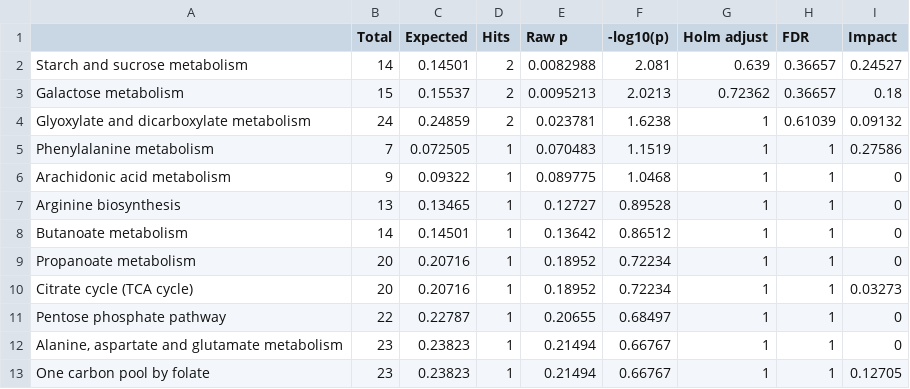
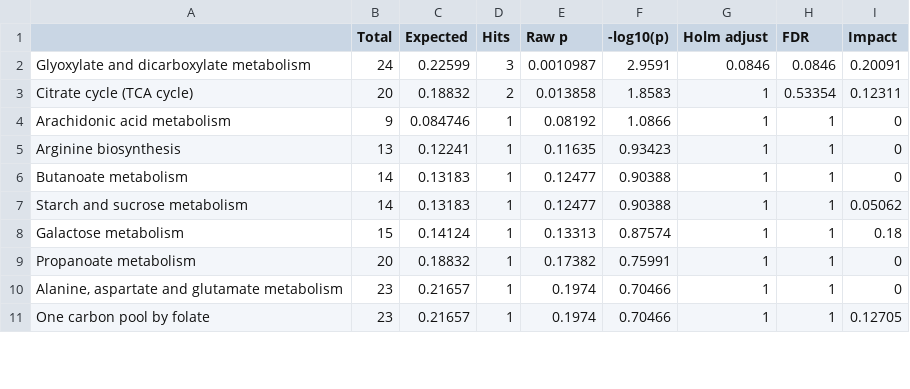
Before and after one commit to yaaminiv/wc-green-crab, a CSV file: output/05-metabolomics-analysis/metaboanalyst/tempTime-loadings-PC3_metaboanalyst-results/pathway_results.csv, drawn as a sheet; only a part is shown; the diff covers the shown part only.

Commit message:
slightly diff metab list, no change

```diff
--- a/output/05-metabolomics-analysis/metaboanalyst/tempTime-loadings-PC3_metaboanalyst-results/pathway_results.csv
+++ b/output/05-metabolomics-analysis/metaboanalyst/tempTime-loadings-PC3_metaboanalyst-results/pathway_results.csv
@@ -1,13 +1,11 @@
 "","Total","Expected","Hits","Raw p","-log10(p)","Holm adjust","FDR","Impact"
-"Starch and sucrose metabolism",14,0.14501,2,0.0082988,2.081,0.639,0.36657,0.24527
-"Galactose metabolism",15,0.15537,2,0.0095213,2.0213,0.72362,0.36657,0.18
-"Glyoxylate and dicarboxylate metabolism",24,0.24859,2,0.023781,1.6238,1,0.61039,0.09132
-"Phenylalanine metabolism",7,0.072505,1,0.070483,1.1519,1,1,0.27586
-"Arachidonic acid metabolism",9,0.09322,1,0.089775,1.0468,1,1,0
-"Arginine biosynthesis",13,0.13465,1,0.12727,0.89528,1,1,0
-"Butanoate metabolism",14,0.14501,1,0.13642,0.86512,1,1,0
-"Propanoate metabolism",20,0.20716,1,0.18952,0.72234,1,1,0
-"Citrate cycle (TCA cycle)",20,0.20716,1,0.18952,0.72234,1,1,0.03273
-"Pentose phosphate pathway",22,0.22787,1,0.20655,0.68497,1,1,0
-"Alanine, aspartate and glutamate metabolism",23,0.23823,1,0.21494,0.66767,1,1,0
-"One carbon pool by folate",23,0.23823,1,0.21494,0.66767,1,1,0.12705
+"Glyoxylate and dicarboxylate metabolism",24,0.22599,3,0.0010987,2.9591,0.0846,0.0846,0.20091
+"Citrate cycle (TCA cycle)",20,0.18832,2,0.013858,1.8583,1,0.53354,0.12311
+"Arachidonic acid metabolism",9,0.084746,1,0.08192,1.0866,1,1,0
+"Arginine biosynthesis",13,0.12241,1,0.11635,0.93423,1,1,0
+"Butanoate metabolism",14,0.13183,1,0.12477,0.90388,1,1,0
+"Starch and sucrose metabolism",14,0.13183,1,0.12477,0.90388,1,1,0.05062
+"Galactose metabolism",15,0.14124,1,0.13313,0.87574,1,1,0.18
+"Propanoate metabolism",20,0.18832,1,0.17382,0.75991,1,1,0
+"Alanine, aspartate and glutamate metabolism",23,0.21657,1,0.1974,0.70466,1,1,0
+"One carbon pool by folate",23,0.21657,1,0.1974,0.70466,1,1,0.12705
```
Also changed, not shown: 18 edited cells elsewhere in this file, output/05-metabolomics-analysis/metaboanalyst/tempTime-loadings-PC3_metaboanalyst-results/datalist.csv, output/05-metabolomics-analysis/metaboanalyst/tempTime-loadings-PC3_metaboanalyst-results/name_map.csv, 3 other files.
